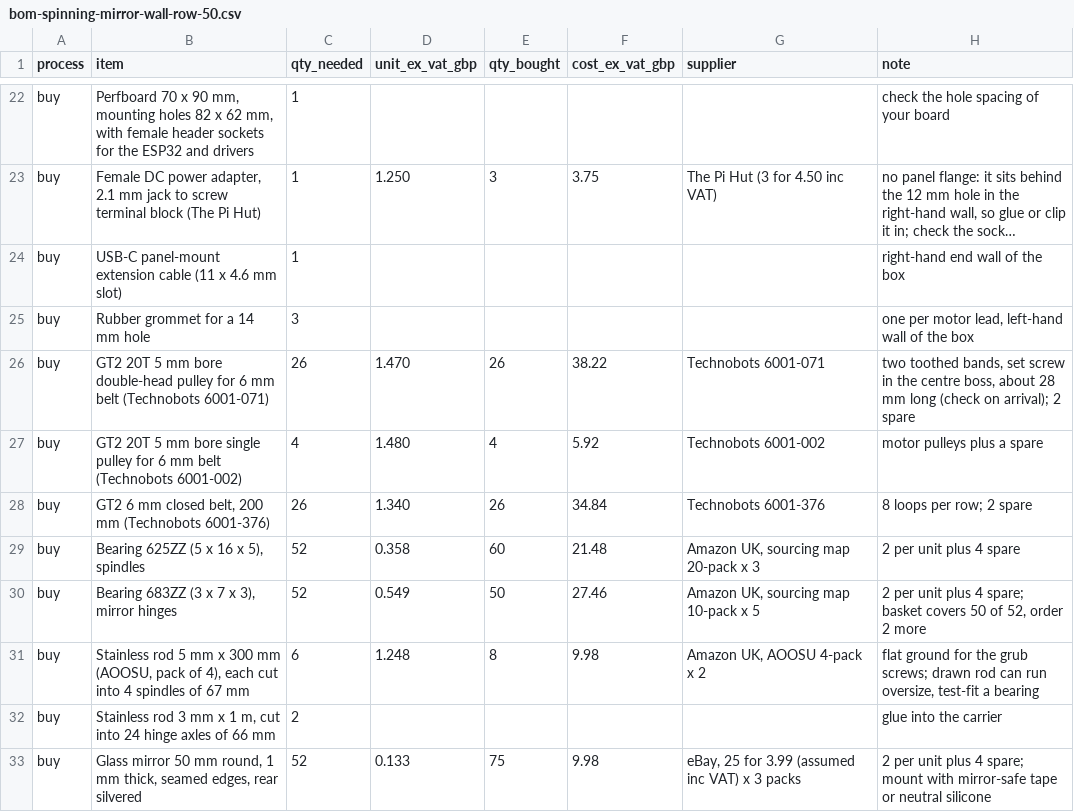
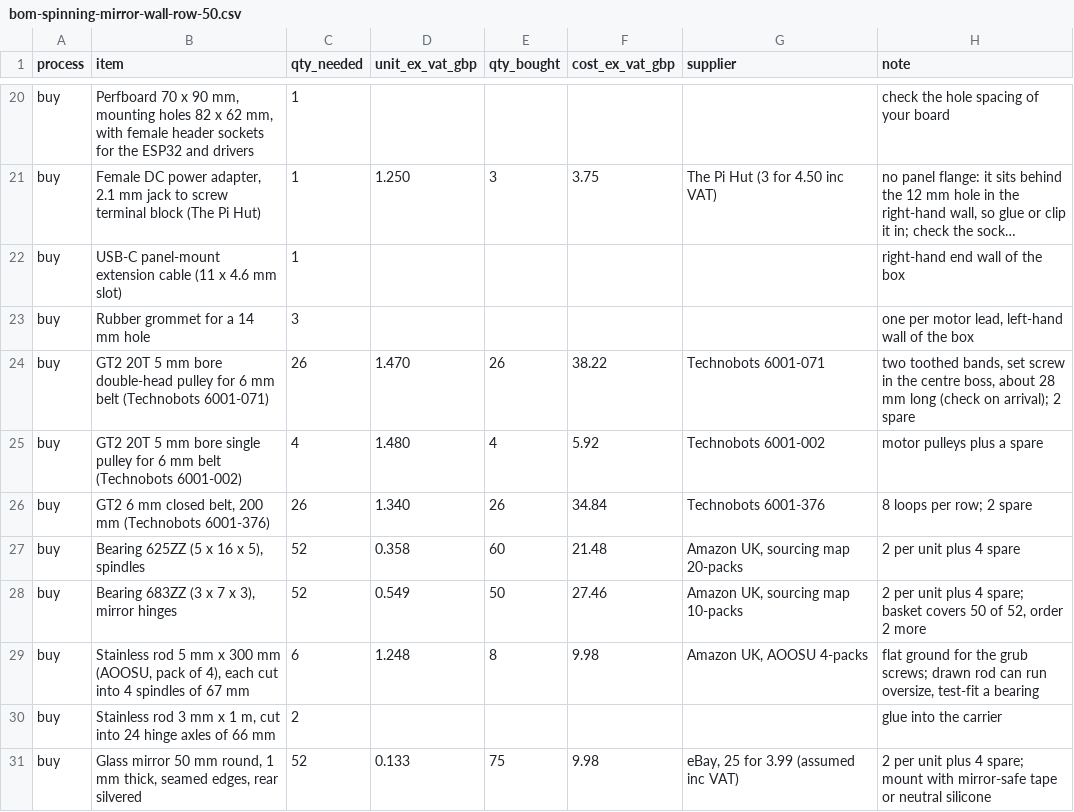
Before and after one commit to paulcalver/sun-tracking-mirror, a CSV file: bom/bom-spinning-mirror-wall-row-50.csv, drawn as a sheet; only a part is shown, gaps mark what is left out; long unchanged cells end in …; the diff covers the shown part only.

```diff
--- a/bom/bom-spinning-mirror-wall-row-50.csv
+++ b/bom/bom-spinning-mirror-wall-row-50.csv
@@ -28,6 +26,6 @@ buy,GT2 20T 5 mm bore single pulley for 6 mm belt (Technobots 6001-002),4,1.480,
 buy,"GT2 6 mm closed belt, 200 mm (Technobots 6001-376)",26,1.340,26,34.84,Technobots 6001-376,8 loops per row; 2 spare
-buy,"Bearing 625ZZ (5 x 16 x 5), spindles",52,0.358,60,21.48,"Amazon UK, sourcing map 20-pack x 3",2 per unit plus 4 spare
-buy,"Bearing 683ZZ (3 x 7 x 3), mirror hinges",52,0.549,50,27.46,"Amazon UK, sourcing map 10-pack x 5","2 per unit plus 4 spare; basket covers 50 of 52, order 2 more"
-buy,"Stainless rod 5 mm x 300 mm (AOOSU, pack of 4), each cut into 4 spindles of 67 mm",6,1.248,8,9.98,"Amazon UK, AOOSU 4-pack x 2","flat ground for the grub screws; drawn rod can run oversize, test-fit a bearing"
+buy,"Bearing 625ZZ (5 x 16 x 5), spindles",52,0.358,60,21.48,"Amazon UK, sourcing map 20-packs",2 per unit plus 4 spare
+buy,"Bearing 683ZZ (3 x 7 x 3), mirror hinges",52,0.549,50,27.46,"Amazon UK, sourcing map 10-packs","2 per unit plus 4 spare; basket covers 50 of 52, order 2 more"
+buy,"Stainless rod 5 mm x 300 mm (AOOSU, pack of 4), each cut into 4 spindles of 67 mm",6,1.248,8,9.98,"Amazon UK, AOOSU 4-packs","flat ground for the grub screws; drawn rod can run oversize, test-fit a bearing"
 buy,"Stainless rod 3 mm x 1 m, cut into 24 hinge axles of 66 mm",2,,,,,glue into the carrier
-buy,"Glass mirror 50 mm round, 1 mm thick, seamed edges, rear silvered",52,0.133,75,9.98,"eBay, 25 for 3.99 (assumed inc VAT) x 3 packs",2 per unit plus 4 spare; mount with mirror-safe tape or neutral silicone
+buy,"Glass mirror 50 mm round, 1 mm thick, seamed edges, rear silvered",52,0.133,75,9.98,"eBay, 25 for 3.99 (assumed inc VAT)",2 per unit plus 4 spare; mount with mirror-safe tape or neutral silicone
```
Also changed, not shown: 2 removed rows and 11 edited cells elsewhere in this file, 58 other files.
